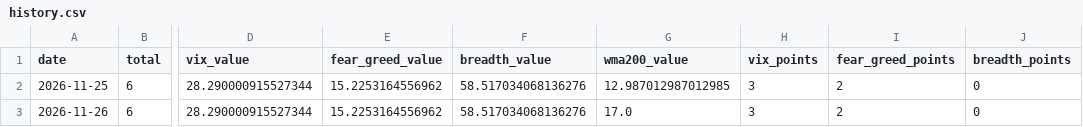
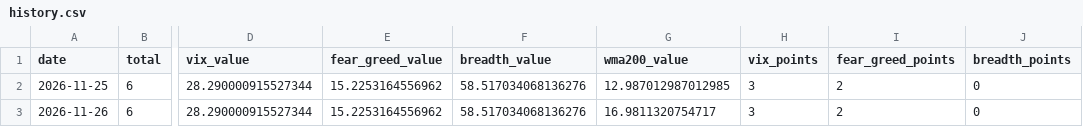
Before and after one commit to will-england/pep-cap-indicator, a CSV file: data/history.csv, drawn as a sheet; only a part is shown, gaps mark what is left out; the diff names each change by its address in the sheet, - before the commit and + after, or states it on an @@ line.

```diff
--- a/data/history.csv
+++ b/data/history.csv
-G3 (wma200_value): 17.0
+G3 (wma200_value): 16.9811320754717
```
Also changed, not shown: 2 other files.
